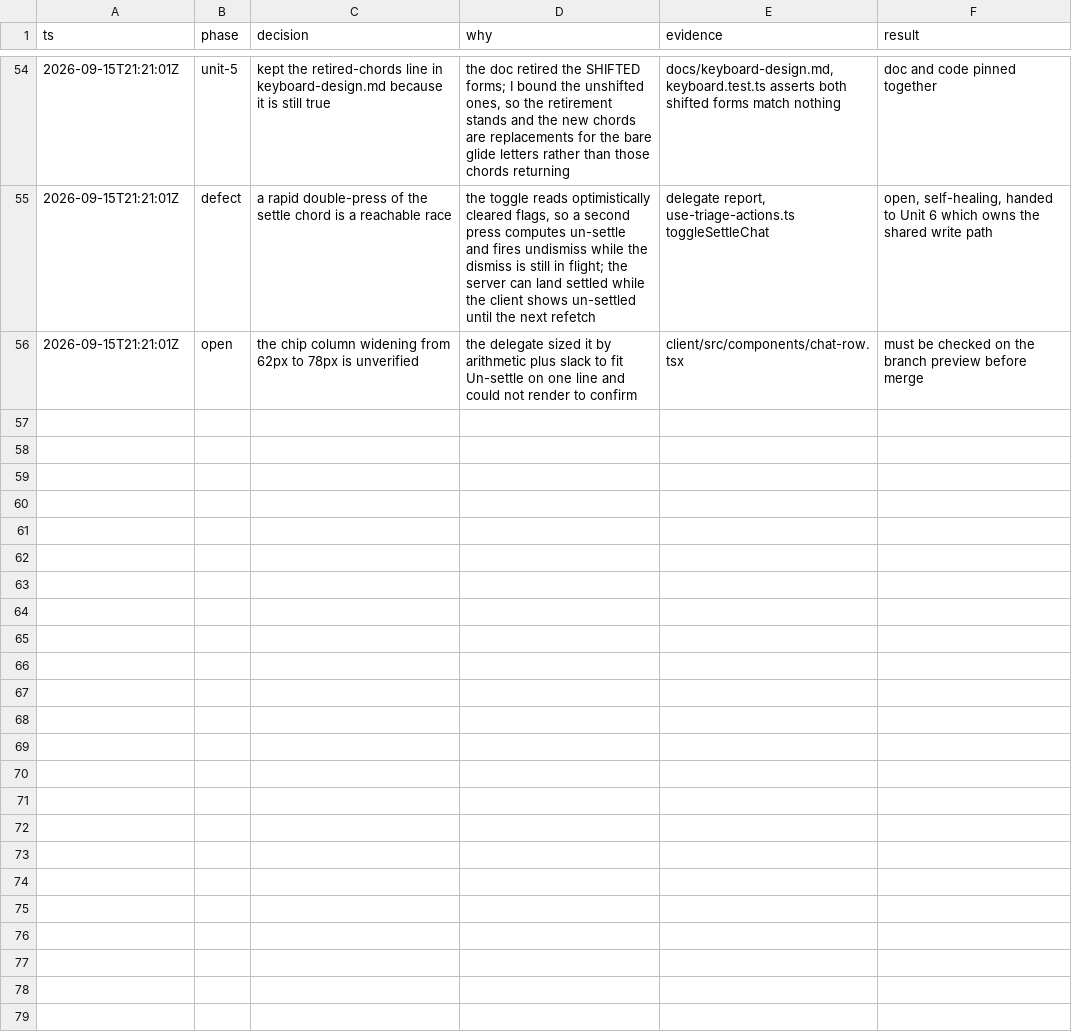
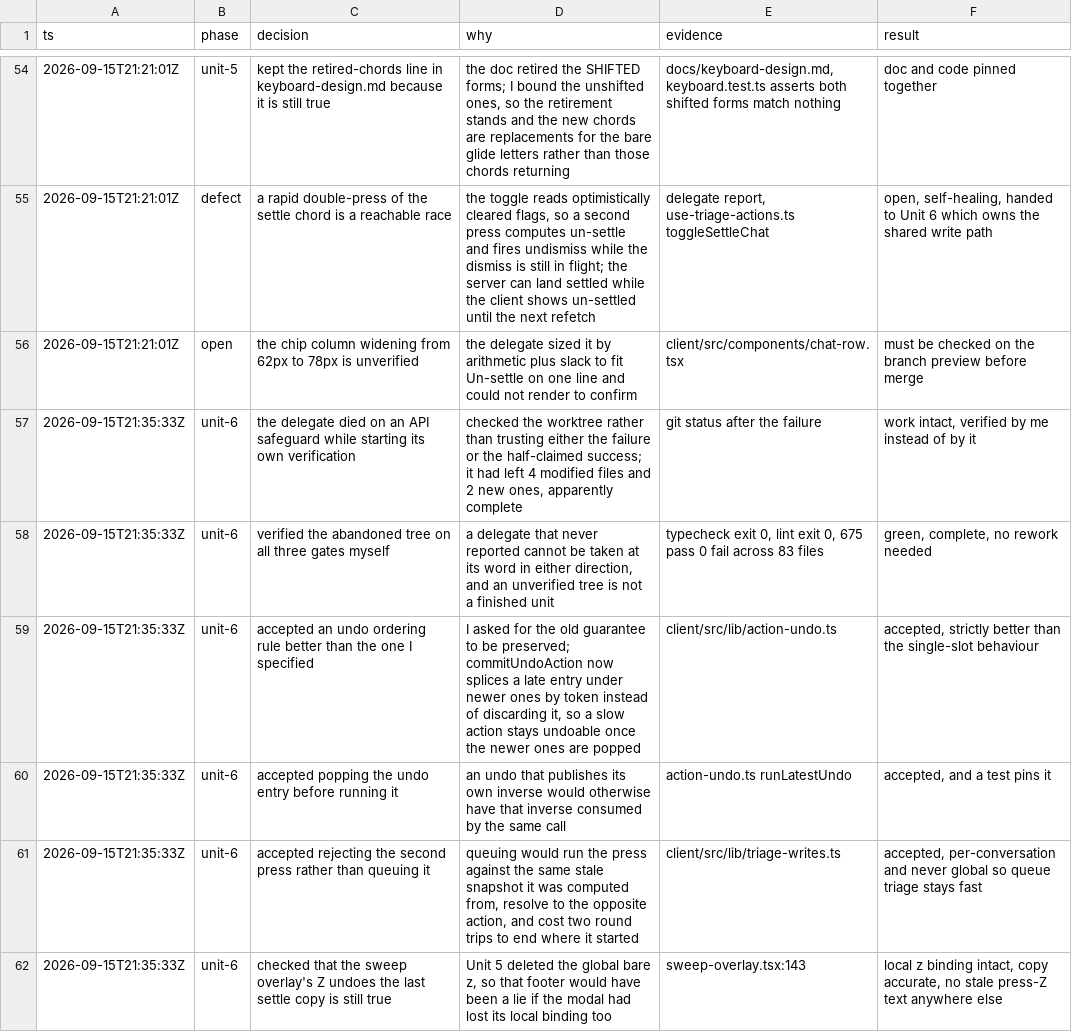
Before and after one commit to mimen/master-db, a TSV file: apps/imsg/docs/one-triage-gesture-decisions.tsv, drawn as a sheet; only a part is shown, gaps mark what is left out.

```diff
--- a/apps/imsg/docs/one-triage-gesture-decisions.tsv
+++ b/apps/imsg/docs/one-triage-gesture-decisions.tsv
@@ -56 +56,7 @@ ts	phase	decision	why	evidence	result
 2026-09-15T21:21:01Z	open	the chip column widening from 62px to 78px is unverified	the delegate sized it by arithmetic plus slack to fit Un-settle on one line and could not render to confirm	client/src/components/chat-row.tsx	must be checked on the branch preview before merge
+2026-09-15T21:35:33Z	unit-6	the delegate died on an API safeguard while starting its own verification	checked the worktree rather than trusting either the failure or the half-claimed success; it had left 4 modified files and 2 new ones, apparently complete	git status after the failure	work intact, verified by me instead of by it
+2026-09-15T21:35:33Z	unit-6	verified the abandoned tree on all three gates myself	a delegate that never reported cannot be taken at its word in either direction, and an unverified tree is not a finished unit	typecheck exit 0, lint exit 0, 675 pass 0 fail across 83 files	green, complete, no rework needed
+2026-09-15T21:35:33Z	unit-6	accepted an undo ordering rule better than the one I specified	I asked for the old guarantee to be preserved; commitUndoAction now splices a late entry under newer ones by token instead of discarding it, so a slow action stays undoable once the newer ones are popped	client/src/lib/action-undo.ts	accepted, strictly better than the single-slot behaviour
+2026-09-15T21:35:33Z	unit-6	accepted popping the undo entry before running it	an undo that publishes its own inverse would otherwise have that inverse consumed by the same call	action-undo.ts runLatestUndo	accepted, and a test pins it
+2026-09-15T21:35:33Z	unit-6	accepted rejecting the second press rather than queuing it	queuing would run the press against the same stale snapshot it was computed from, resolve to the opposite action, and cost two round trips to end where it started	client/src/lib/triage-writes.ts	accepted, per-conversation and never global so queue triage stays fast
+2026-09-15T21:35:33Z	unit-6	checked that the sweep overlay's Z undoes the last settle copy is still true	Unit 5 deleted the global bare z, so that footer would have been a lie if the modal had lost its local binding too	sweep-overlay.tsx:143	local z binding intact, copy accurate, no stale press-Z text anywhere else
```
Also changed, not shown: 6 other files.
